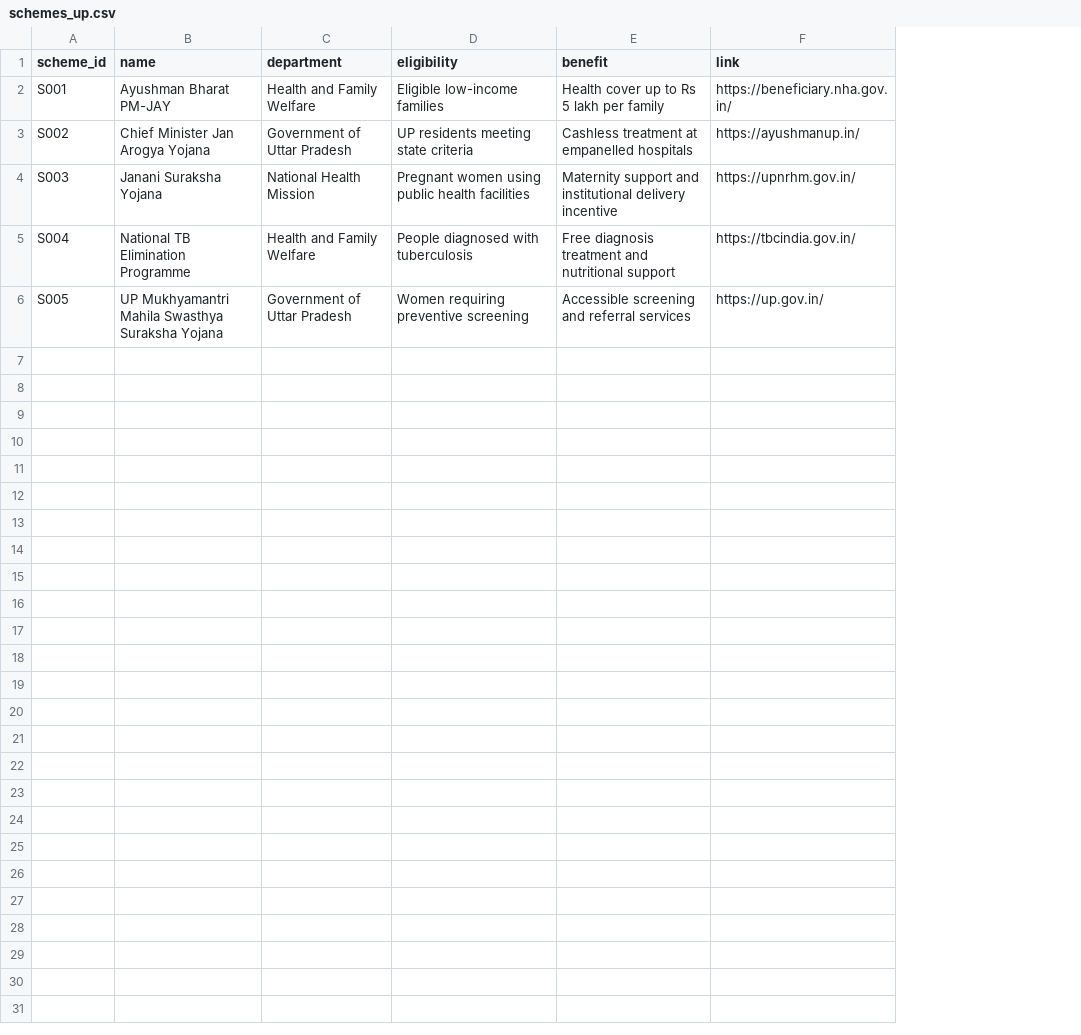
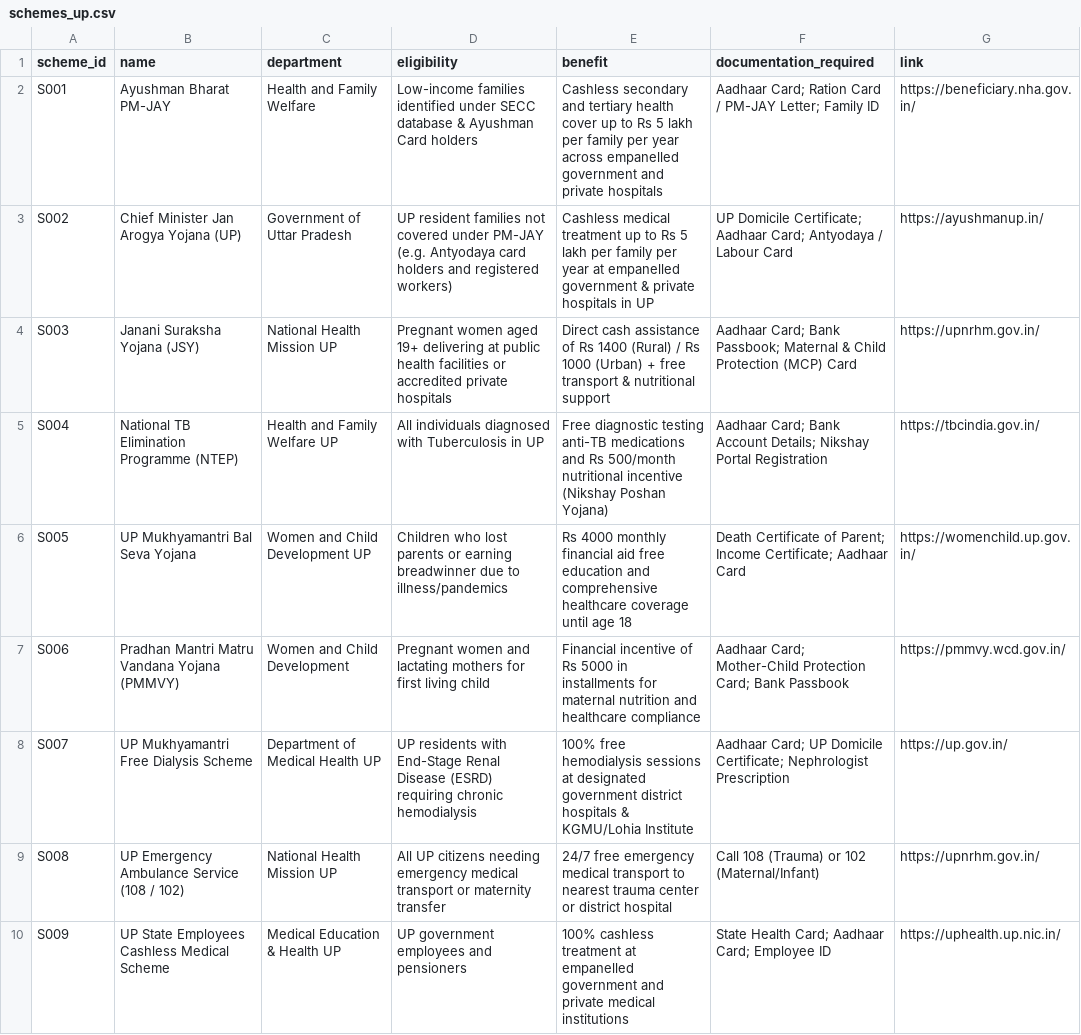
Before and after one commit to adarshyadav27/MediAlert, a CSV file: backend/data/schemes_up.csv, drawn as a sheet; addresses are those after the commit; the diff names each change by its address in the sheet, - before the commit and + after, or states it on an @@ line.

```diff
--- a/backend/data/schemes_up.csv
+++ b/backend/data/schemes_up.csv
+column F (documentation_required), rows 2-6: Aadhaar Card; Ration Card / PM-JAY Letter; Family ID | UP Domicile Certificate; Aadhaar Card; Antyodaya / Labour Card | Aadhaar Card; Bank Passbook; Maternal & Child Protection (MCP) Card | Aadhaar Card; Bank Account Details; Nikshay Portal Registration | Death Certificate of Parent; Income Certificate; Aadhaar Card
-D2 (eligibility): Eligible low-income families
+D2 (eligibility): Low-income families identified under SECC database & Ayushman Card holders
-E2 (benefit): Health cover up to Rs 5 lakh per family
+E2 (benefit): Cashless secondary and tertiary health cover up to Rs 5 lakh per family per year across empanelled government and private hospitals
-B3 (name): Chief Minister Jan Arogya Yojana
+B3 (name): Chief Minister Jan Arogya Yojana (UP)
-D3 (eligibility): UP residents meeting state criteria
+D3 (eligibility): UP resident families not covered under PM-JAY (e.g. Antyodaya card holders and registered workers)
-E3 (benefit): Cashless treatment at empanelled hospitals
+E3 (benefit): Cashless medical treatment up to Rs 5 lakh per family per year at empanelled government & private hospitals in UP
-B4 (name): Janani Suraksha Yojana
+B4 (name): Janani Suraksha Yojana (JSY)
-C4 (department): National Health Mission
+C4 (department): National Health Mission UP
-D4 (eligibility): Pregnant women using public health facilities
+D4 (eligibility): Pregnant women aged 19+ delivering at public health facilities or accredited private hospitals
-E4 (benefit): Maternity support and institutional delivery incentive
+E4 (benefit): Direct cash assistance of Rs 1400 (Rural) / Rs 1000 (Urban) + free transport & nutritional support
-B5 (name): National TB Elimination Programme
+B5 (name): National TB Elimination Programme (NTEP)
-C5 (department): Health and Family Welfare
+C5 (department): Health and Family Welfare UP
-D5 (eligibility): People diagnosed with tuberculosis
+D5 (eligibility): All individuals diagnosed with Tuberculosis in UP
-E5 (benefit): Free diagnosis treatment and nutritional support
+E5 (benefit): Free diagnostic testing anti-TB medications and Rs 500/month nutritional incentive (Nikshay Poshan Yojana)
-B6 (name): UP Mukhyamantri Mahila Swasthya Suraksha Yojana
+B6 (name): UP Mukhyamantri Bal Seva Yojana
-C6 (department): Government of Uttar Pradesh
+C6 (department): Women and Child Development UP
-D6 (eligibility): Women requiring preventive screening
+D6 (eligibility): Children who lost parents or earning breadwinner due to illness/pandemics
-E6 (benefit): Accessible screening and referral services
+E6 (benefit): Rs 4000 monthly financial aid free education and comprehensive healthcare coverage until age 18
-G6 (link): https://up.gov.in/
+G6 (link): https://womenchild.up.gov.in/
+row 7: S006 | Pradhan Mantri Matru Vandana Yojana (PMMVY) | Women and Child Development | Pregnant women and lactating mothers for first living child | Financial incentive of Rs 5000 in installments for maternal nutrition and healthcare compliance | Aadhaar Card; Mother-Child Protection Card; Bank Passbook | https://pmmvy.wcd.gov.in/
+row 8: S007 | UP Mukhyamantri Free Dialysis Scheme | Department of Medical Health UP | UP residents with End-Stage Renal Disease (ESRD) requiring chronic hemodialysis | 100% free hemodialysis sessions at designated government district hospitals & KGMU/Lohia Institute | Aadhaar Card; UP Domicile Certificate; Nephrologist Prescription | https://up.gov.in/
+row 9: S008 | UP Emergency Ambulance Service (108 / 102) | National Health Mission UP | All UP citizens needing emergency medical transport or maternity transfer | 24/7 free emergency medical transport to nearest trauma center or district hospital | Call 108 (Trauma) or 102 (Maternal/Infant) | https://upnrhm.gov.in/
+row 10: S009 | UP State Employees Cashless Medical Scheme | Medical Education & Health UP | UP government employees and pensioners | 100% cashless treatment at empanelled government and private medical institutions | State Health Card; Aadhaar Card; Employee ID | https://uphealth.up.nic.in/
```
Also changed, not shown: backend/data/donors_lucknow.csv, backend/data/hospitals_lucknow.csv, 14 other files.
